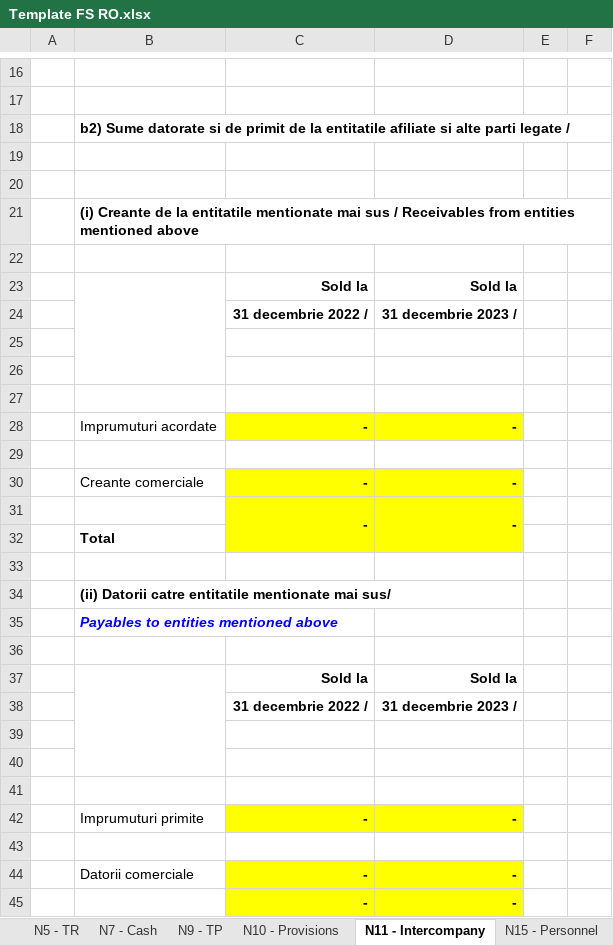
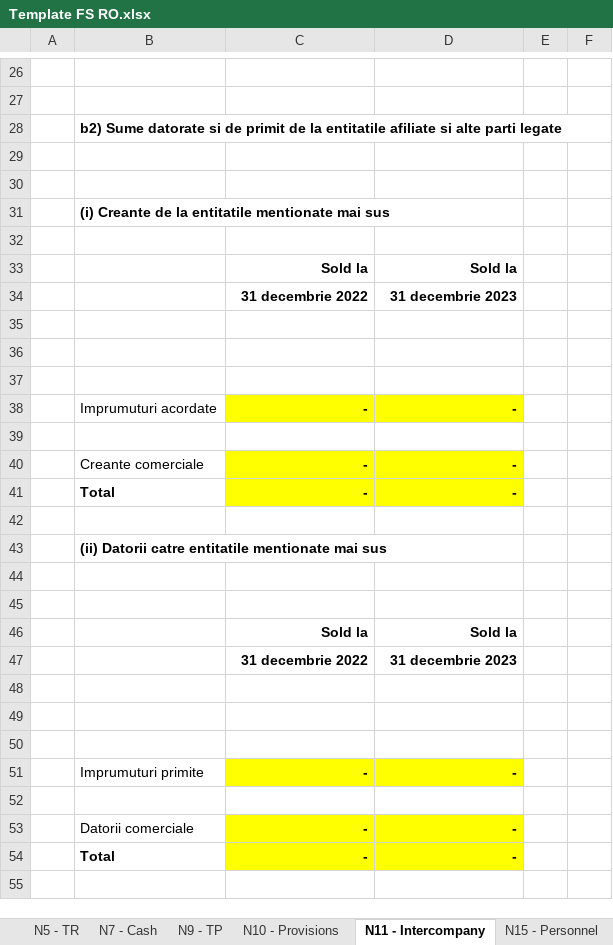
Before and after one commit to GTRDIGITAL/FSBotMirus, an Excel workbook: exceltemp/Template FS RO.xlsx, sheet N11 - Intercompany, drawn as a sheet; only a part is shown, gaps mark what is left out; the shorter side is filled out with more unchanged rows; values as stored, in another font and other column widths than the file's, no borders; removed rows and columns are numbered as before the commit, all else as after; the diff covers the shown part only; the diff names each change by its address in the sheet, - before the commit and + after, or states it on an @@ line.

```diff
--- a/exceltemp/Template FS RO.xlsx (sheet N11 - Intercompany)
+++ b/exceltemp/Template FS RO.xlsx (sheet N11 - Intercompany)
-B28: …parti legate /
+B28: …parti legate
-B31: …mai sus / Receivables from entities mentioned above
+B31: …mai sus
-B23:B26 merged
-C34: 31 decembrie 2022 /
+C34: 31 decembrie 2022
-D34: 31 decembrie 2023 /
+D34: 31 decembrie 2023
-B41: (empty)
+B41: Total
-C31:C32 merged
-D31:D32 merged
-row 32:  | Total
-B43: …mentionate mai sus/
+B43: …mentionate mai sus
-B44: Payables to entities mentioned above
+B44: (empty)
-B37:B40 merged
-C47: 31 decembrie 2022 /
+C47: 31 decembrie 2022
-D47: 31 decembrie 2023 /
+D47: 31 decembrie 2023
-B54: (empty)
+B54: Total
-C45:C46 merged
-D45:D46 merged
```
Also changed, not shown: 11 added rows, 4 removed rows, 10 edited cells, cell formats and merged cells elsewhere in this sheet, sheet Trial Balance, other sheet tabs, formulas that keep their value, exceltemp/SF Entitati mici_EN.xlsx, exceltemp/SF Entitati mici_RO.xlsx, 2 other files.
